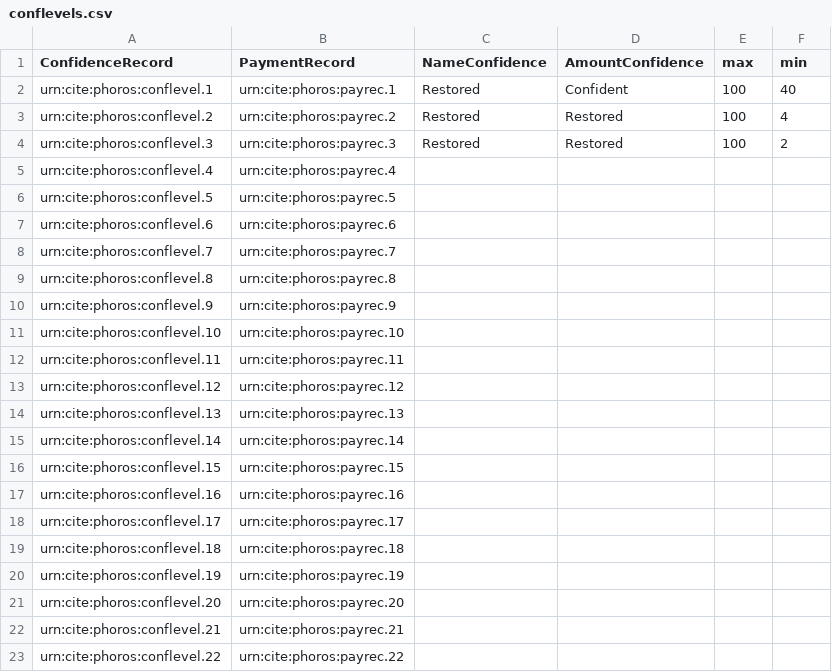
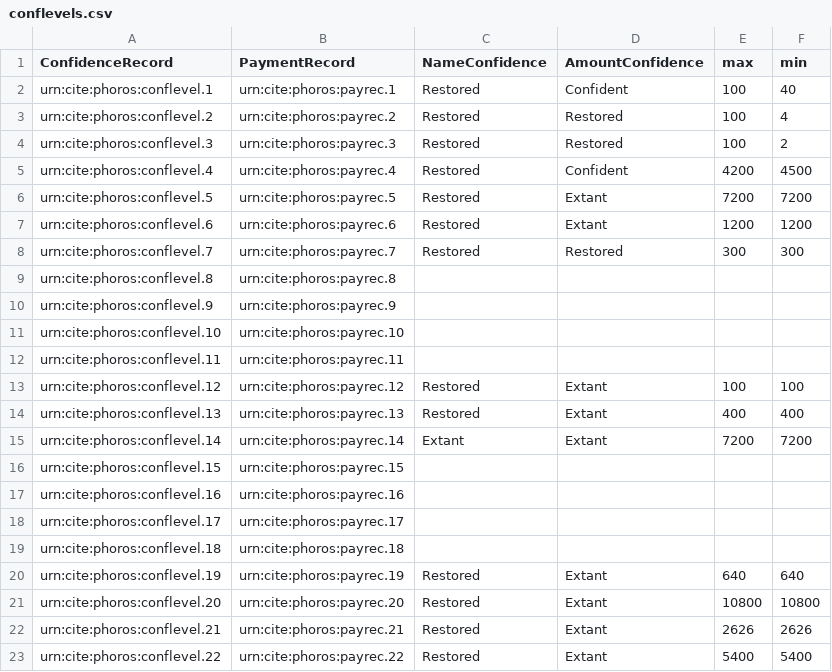
Before and after one commit to phoros/phoros, a CSV file: collections/conflevels.csv, drawn as a sheet; only a part is shown; the diff covers the shown part only.

Commit message:
Update conflevels.csv

```diff
--- a/collections/conflevels.csv
+++ b/collections/conflevels.csv
@@ -4,6 +4,6 @@ urn:cite:phoros:conflevel.2,urn:cite:phoros:payrec.2,Restored,Restored,100,4
 urn:cite:phoros:conflevel.3,urn:cite:phoros:payrec.3,Restored,Restored,100,2
-urn:cite:phoros:conflevel.4,urn:cite:phoros:payrec.4,,,,
-urn:cite:phoros:conflevel.5,urn:cite:phoros:payrec.5,,,,
-urn:cite:phoros:conflevel.6,urn:cite:phoros:payrec.6,,,,
-urn:cite:phoros:conflevel.7,urn:cite:phoros:payrec.7,,,,
+urn:cite:phoros:conflevel.4,urn:cite:phoros:payrec.4,Restored,Confident,4200,4500
+urn:cite:phoros:conflevel.5,urn:cite:phoros:payrec.5,Restored,Extant,7200,7200
+urn:cite:phoros:conflevel.6,urn:cite:phoros:payrec.6,Restored,Extant,1200,1200
+urn:cite:phoros:conflevel.7,urn:cite:phoros:payrec.7,Restored,Restored,300,300
 urn:cite:phoros:conflevel.8,urn:cite:phoros:payrec.8,,,,
@@ -12,5 +12,5 @@ urn:cite:phoros:conflevel.10,urn:cite:phoros:payrec.10,,,,
 urn:cite:phoros:conflevel.11,urn:cite:phoros:payrec.11,,,,
-urn:cite:phoros:conflevel.12,urn:cite:phoros:payrec.12,,,,
-urn:cite:phoros:conflevel.13,urn:cite:phoros:payrec.13,,,,
-urn:cite:phoros:conflevel.14,urn:cite:phoros:payrec.14,,,,
+urn:cite:phoros:conflevel.12,urn:cite:phoros:payrec.12,Restored,Extant,100,100
+urn:cite:phoros:conflevel.13,urn:cite:phoros:payrec.13,Restored,Extant,400,400
+urn:cite:phoros:conflevel.14,urn:cite:phoros:payrec.14,Extant,Extant,7200,7200
 urn:cite:phoros:conflevel.15,urn:cite:phoros:payrec.15,,,,
@@ -19,5 +19,5 @@ urn:cite:phoros:conflevel.17,urn:cite:phoros:payrec.17,,,,
 urn:cite:phoros:conflevel.18,urn:cite:phoros:payrec.18,,,,
-urn:cite:phoros:conflevel.19,urn:cite:phoros:payrec.19,,,,
-urn:cite:phoros:conflevel.20,urn:cite:phoros:payrec.20,,,,
-urn:cite:phoros:conflevel.21,urn:cite:phoros:payrec.21,,,,
-urn:cite:phoros:conflevel.22,urn:cite:phoros:payrec.22,,,,
+urn:cite:phoros:conflevel.19,urn:cite:phoros:payrec.19,Restored,Extant,640,640
+urn:cite:phoros:conflevel.20,urn:cite:phoros:payrec.20,Restored,Extant,10800,10800
+urn:cite:phoros:conflevel.21,urn:cite:phoros:payrec.21,Restored,Extant,2626,2626
+urn:cite:phoros:conflevel.22,urn:cite:phoros:payrec.22,Restored,Extant,5400,5400
```
Also changed, not shown: 68 edited cells elsewhere in this file.
